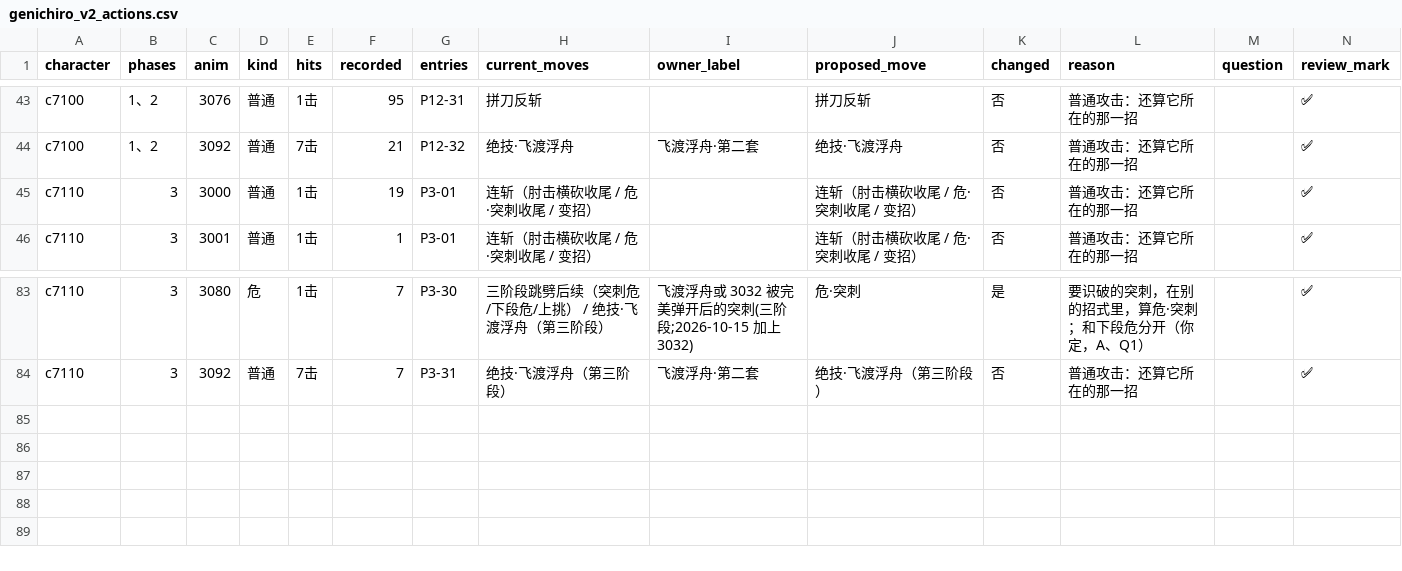
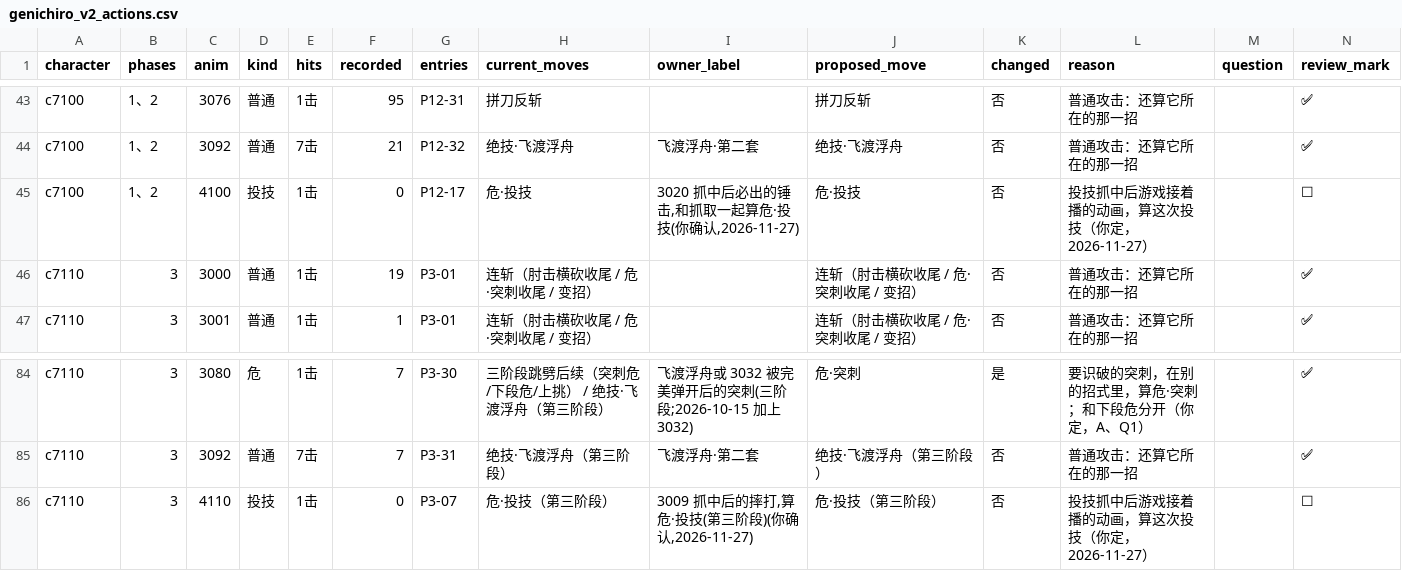
Before and after one commit to CanYouTeachMeHowToCode/Sekiro-boss-practice-analytics, a CSV file: research/ground_truth/semantic/genichiro_v2_actions.csv, drawn as a sheet; only a part is shown, gaps mark what is left out; rows hold the shown columns only; the diff names each change by its address in the sheet, - before the commit and + after, or states it on an @@ line.

```diff
--- a/research/ground_truth/semantic/genichiro_v2_actions.csv
+++ b/research/ground_truth/semantic/genichiro_v2_actions.csv
+row 45: c7100 | 1、2 | 4100 | 投技 | 1击 | 0 | P12-17 | 危·投技 | 3020 抓中后必出的锤击,和抓取一起算危·投技(你确认,2026-11-27) | 危·投技 | 否 | 投技抓中后游戏接着播的动画，算这次投技（你定，2026-11-27） |  | ☐
+row 86: c7110 | 3 | 4110 | 投技 | 1击 | 0 | P3-07 | 危·投技（第三阶段） | 3009 抓中后的摔打,算危·投技(第三阶段)(你确认,2026-11-27) | 危·投技（第三阶段） | 否 | 投技抓中后游戏接着播的动画，算这次投技（你定，2026-11-27） |  | ☐
```
Also changed, not shown: research/ground_truth/deferred/genichiro_castle_tae_deferred.csv, research/ground_truth/engine/genichiro_attack_windows.csv, 18 other files.
